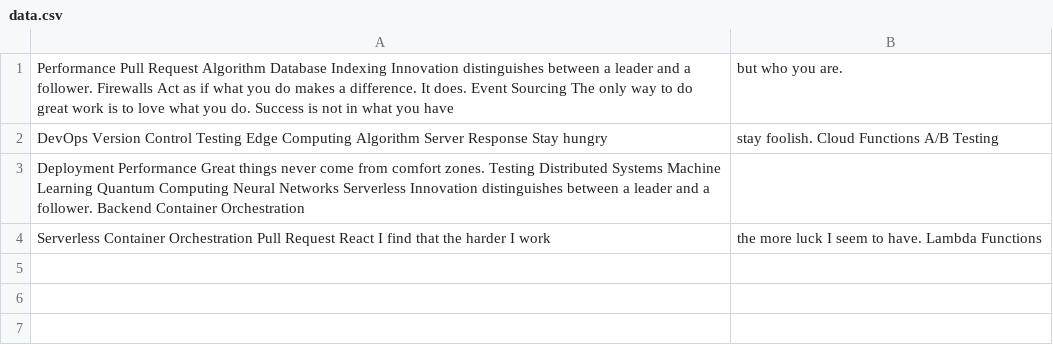
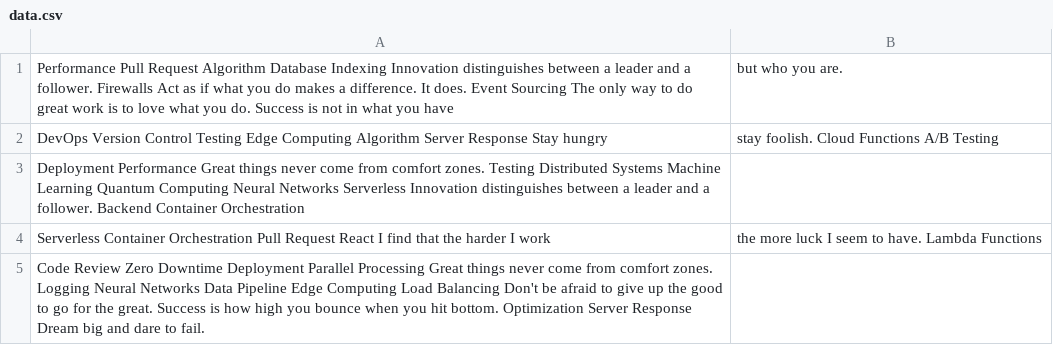
Before and after one commit to healer-0i/handling-system, a CSV file: retro-files/data.csv, drawn as a sheet; the diff names each change by its address in the sheet, - before the commit and + after, or states it on an @@ line.

Commit message:
Updated retro-files

```diff
--- a/retro-files/data.csv
+++ b/retro-files/data.csv
+row 5: Code Review Zero Downtime Deployment Parallel Processing Great things never come from comfort zones. Logging Neural Networks Data Pipeline Edge Computing Load Balancing Don't be afraid to give up the good to go for the great. Success is how high you bounce when you hit bottom. Optimization Server Response Dream big and dare to fail.
```
Also changed, not shown: 4 other files.
